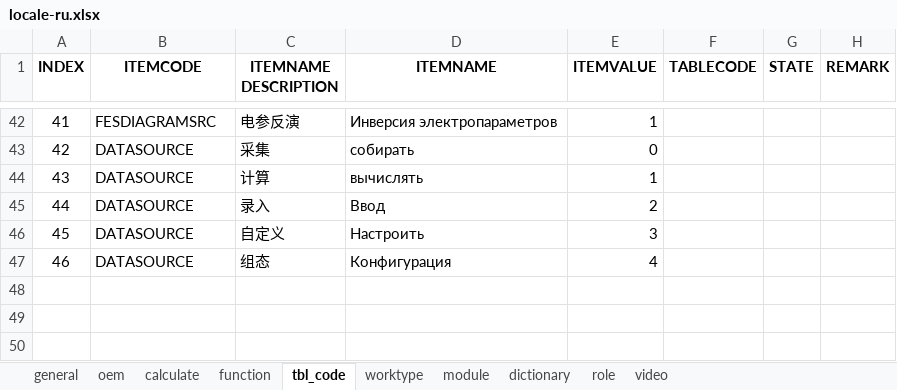
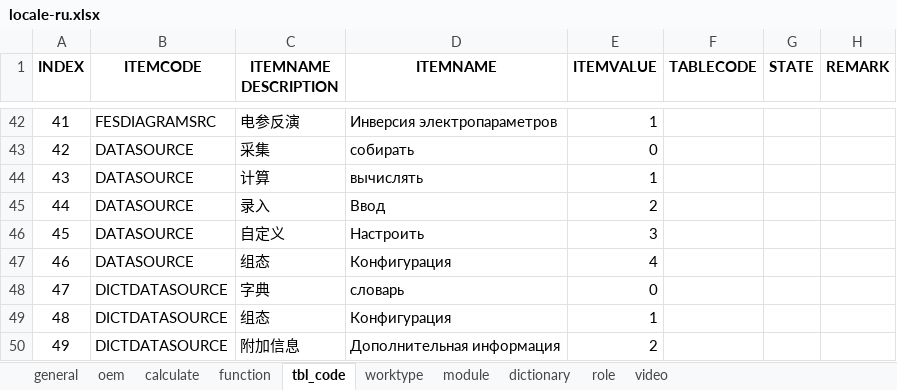
Before and after one commit to cosog/ap, an Excel workbook: WebRoot/oem/cnpc/locale/locale-ru.xlsx, sheet tbl_code, drawn as a sheet; only a part is shown, gaps mark what is left out; values as stored, in another font and other column widths than the file's, no borders; the diff names each change by its address in the sheet, - before the commit and + after, or states it on an @@ line.

Commit message:
Data dictionary module adjustment

```diff
--- a/WebRoot/oem/cnpc/locale/locale-ru.xlsx (sheet tbl_code)
+++ b/WebRoot/oem/cnpc/locale/locale-ru.xlsx (sheet tbl_code)
+row 48: 47 | DICTDATASOURCE | 字典 | словарь | 0
+row 49: 48 | DICTDATASOURCE | 组态 | Конфигурация | 1
+row 50: 49 | DICTDATASOURCE | 附加信息 | Дополнительная информация | 2
```
Also changed, not shown: WebRoot/oem/cnpc/locale/locale-en.xlsx, WebRoot/oem/cnpc/locale/locale-zh_CN.xlsx, 19 other files.
